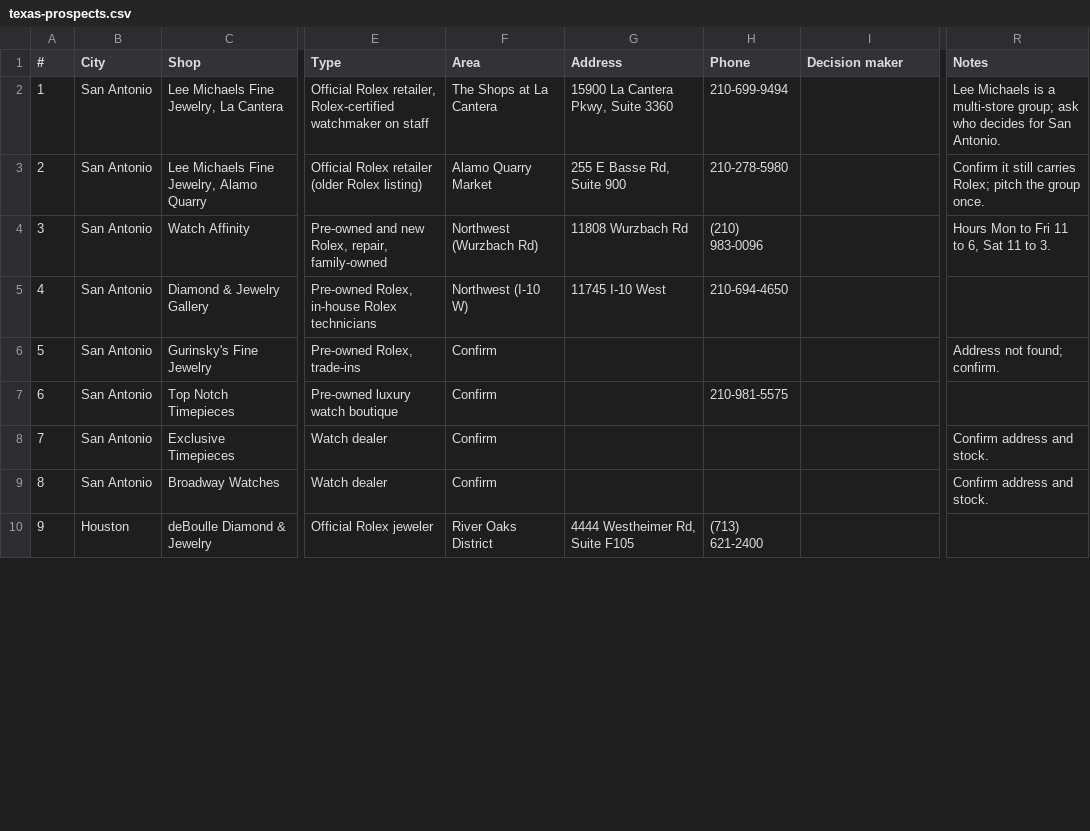
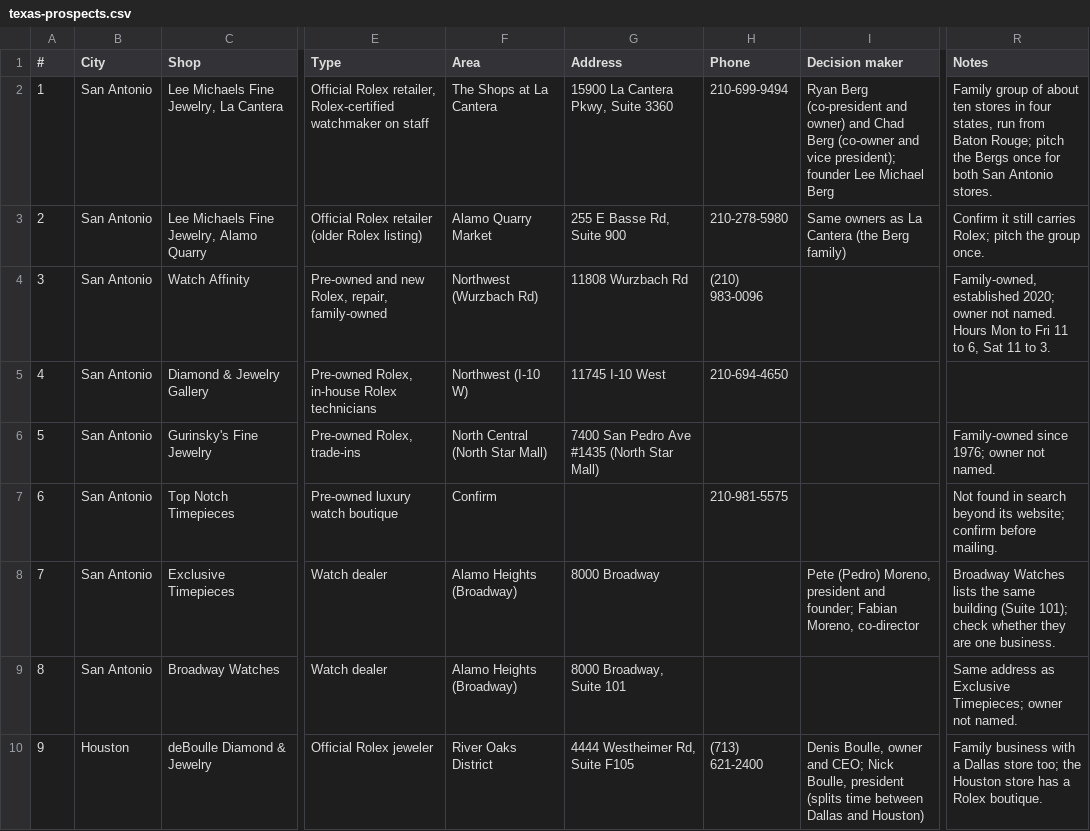
Before and after one commit to mhaddad558-design/ChronoProtect, a CSV file: marketing/texas-prospects.csv, drawn as a sheet; only a part is shown, gaps mark what is left out; the diff covers the shown part only; the diff names each change by its address in the sheet, - before the commit and + after, or states it on an @@ line.

```diff
--- a/marketing/texas-prospects.csv
+++ b/marketing/texas-prospects.csv
-I2 (Decision maker): (empty)
+I2 (Decision maker): Ryan Berg (co-president and owner) and Chad Berg (co-owner and vice president); founder Lee Michael Berg
-R2 (Notes): Lee Michaels is a multi-store group; ask who decides for San Antonio.
+R2 (Notes): Family group of about ten stores in four states, run from Baton Rouge; pitch the Bergs once for both San Antonio stores.
-I3 (Decision maker): (empty)
+I3 (Decision maker): Same owners as La Cantera (the Berg family)
-R4 (Notes): Hours Mon…
+R4 (Notes): Family-owned, established 2020; owner not named. Hours Mon…
-F6 (Area): Confirm
+F6 (Area): North Central (North Star Mall)
-G6 (Address): (empty)
+G6 (Address): 7400 San Pedro Ave #1435 (North Star Mall)
-R6 (Notes): Address not found; confirm.
+R6 (Notes): Family-owned since 1976; owner not named.
-R7 (Notes): (empty)
+R7 (Notes): Not found in search beyond its website; confirm before mailing.
-F8:F9 (Area): Confirm
+F8:F9 (Area): Alamo Heights (Broadway)
-G8 (Address): (empty)
+G8 (Address): 8000 Broadway
-I8 (Decision maker): (empty)
+I8 (Decision maker): Pete (Pedro) Moreno, president and founder; Fabian Moreno, co-director
-R8 (Notes): Confirm address and stock.
+R8 (Notes): Broadway Watches lists the same building (Suite 101); check whether they are one business.
-G9 (Address): (empty)
+G9 (Address): 8000 Broadway, Suite 101
-R9 (Notes): Confirm address and stock.
+R9 (Notes): Same address as Exclusive Timepieces; owner not named.
-I10 (Decision maker): (empty)
+I10 (Decision maker): Denis Boulle, owner and CEO; Nick Boulle, president (splits time between Dallas and Houston)
-R10 (Notes): (empty)
+R10 (Notes): Family business with a Dallas store too; the Houston store has a Rolex boutique.
```
Also changed, not shown: 1 removed row, 44 edited cells and row numbers in column A elsewhere in this file, marketing/austin-prospects.csv, 3 other files.
